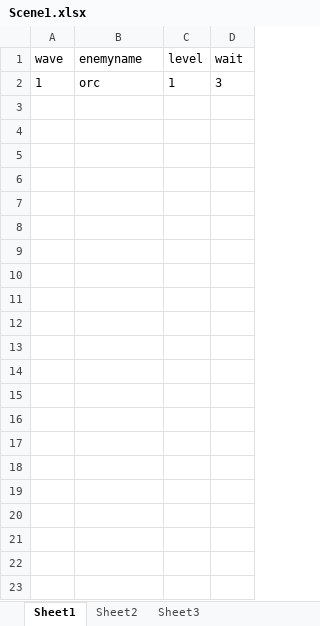
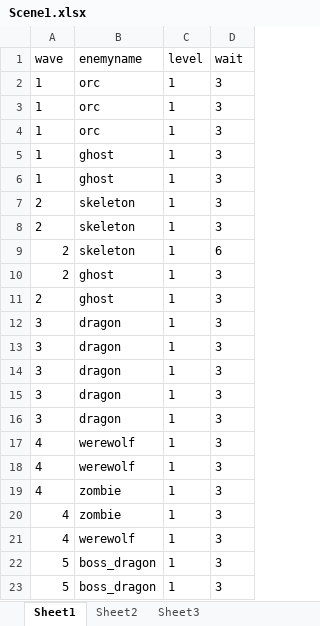
Before and after one commit to shenwei1234ab/TowerDefense, an Excel workbook: Assets/Resources/Scene1.xlsx, sheet Sheet1, drawn as a sheet; values as stored, in another font and other column widths than the file's, no borders; table styles not drawn; the diff names each change by its address in the sheet, - before the commit and + after, or states it on an @@ line.

```diff
--- a/Assets/Resources/Scene1.xlsx (sheet Sheet1)
+++ b/Assets/Resources/Scene1.xlsx (sheet Sheet1)
+row 3: 1 | orc | 1 | 3
+row 4: 1 | orc | 1 | 3
+row 5: 1 | ghost | 1 | 3
+row 6: 1 | ghost | 1 | 3
+row 7: 2 | skeleton | 1 | 3
+row 8: 2 | skeleton | 1 | 3
+row 9: 2 | skeleton | 1 | 6
+row 10: 2 | ghost | 1 | 3
+row 11: 2 | ghost | 1 | 3
+row 12: 3 | dragon | 1 | 3
+row 13: 3 | dragon | 1 | 3
+row 14: 3 | dragon | 1 | 3
+row 15: 3 | dragon | 1 | 3
+row 16: 3 | dragon | 1 | 3
+row 17: 4 | werewolf | 1 | 3
+row 18: 4 | werewolf | 1 | 3
+row 19: 4 | zombie | 1 | 3
+row 20: 4 | zombie | 1 | 3
+row 21: 4 | werewolf | 1 | 3
+row 22: 5 | boss_dragon | 1 | 3
+row 23: 5 | boss_dragon | 1 | 3
```
Also changed, not shown: Assets/Resources/Monster.xlsx, 19 other files.
